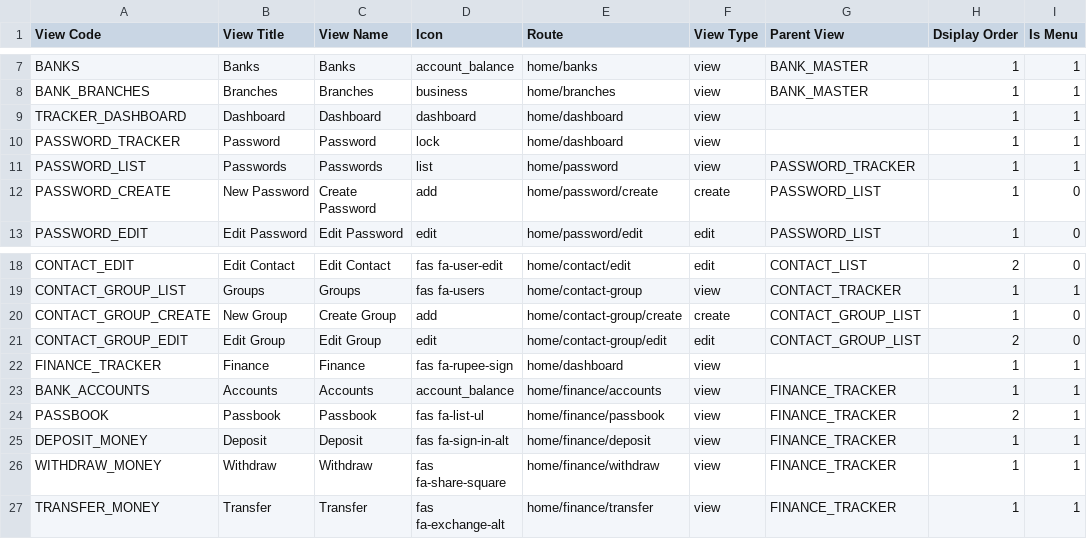
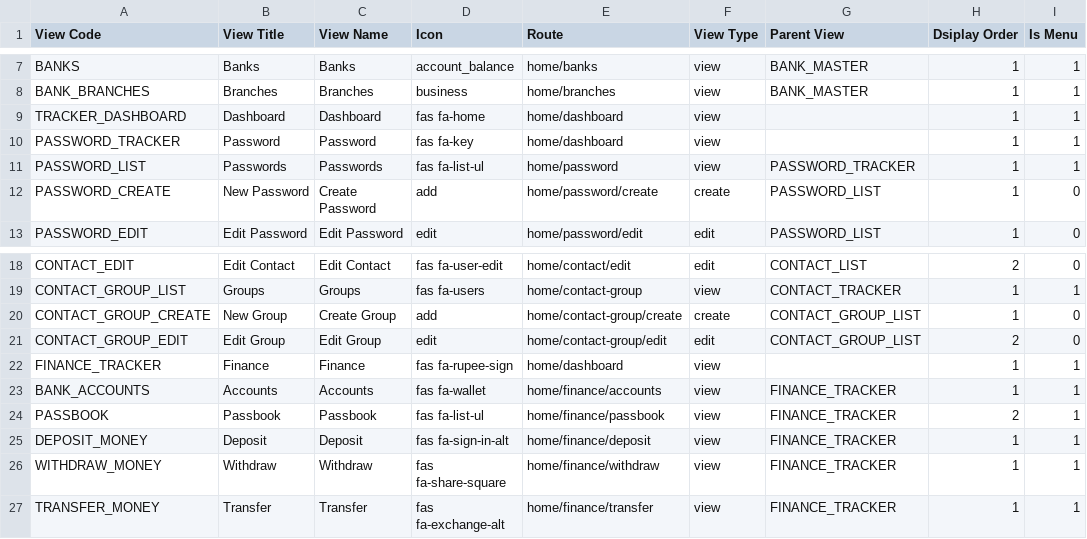
Before and after one commit to rohaanthakare/trackerng, a CSV file: src/assets/Data/BaseData/MasterView.csv, drawn as a sheet; only a part is shown, gaps mark what is left out; the diff names each change by its address in the sheet, - before the commit and + after, or states it on an @@ line.

```diff
--- a/src/assets/Data/BaseData/MasterView.csv
+++ b/src/assets/Data/BaseData/MasterView.csv
-D9 (Icon): dashboard
+D9 (Icon): fas fa-home
-D10 (Icon): lock
+D10 (Icon): fas fa-key
-D11 (Icon): list
+D11 (Icon): fas fa-list-ul
-D23 (Icon): account_balance
+D23 (Icon): fas fa-wallet
```
Also changed, not shown: 3 other files.
